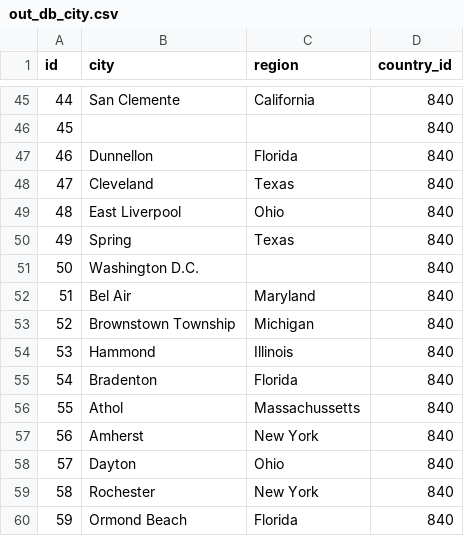
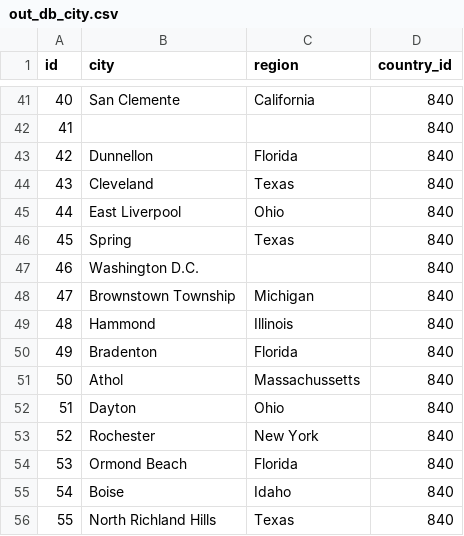
Before and after one commit to masonrware/klausen-lab-scripts, a CSV file: data/csv/out_db_city.csv, drawn as a sheet; only a part is shown, gaps mark what is left out; the shorter side is filled out with more unchanged rows; removed rows and columns are numbered as before the commit, all else as after; the diff covers the shown part only; the diff names each change by its address in the sheet, - before the commit and + after, or states it on an @@ line.

```diff
--- a/data/csv/out_db_city.csv
+++ b/data/csv/out_db_city.csv
@@ column A (id) renumbered between rows 35 and 68 @@
-row 52: 51 | Bel Air | Maryland | 840
-row 57: 56 | Amherst | New York | 840
```
Also changed, not shown: 7 added rows and 15 removed rows elsewhere in this file, data/csv/in_j6_var_sheet.csv, data/csv/out_db_de_arrest.csv, 19 other files.
